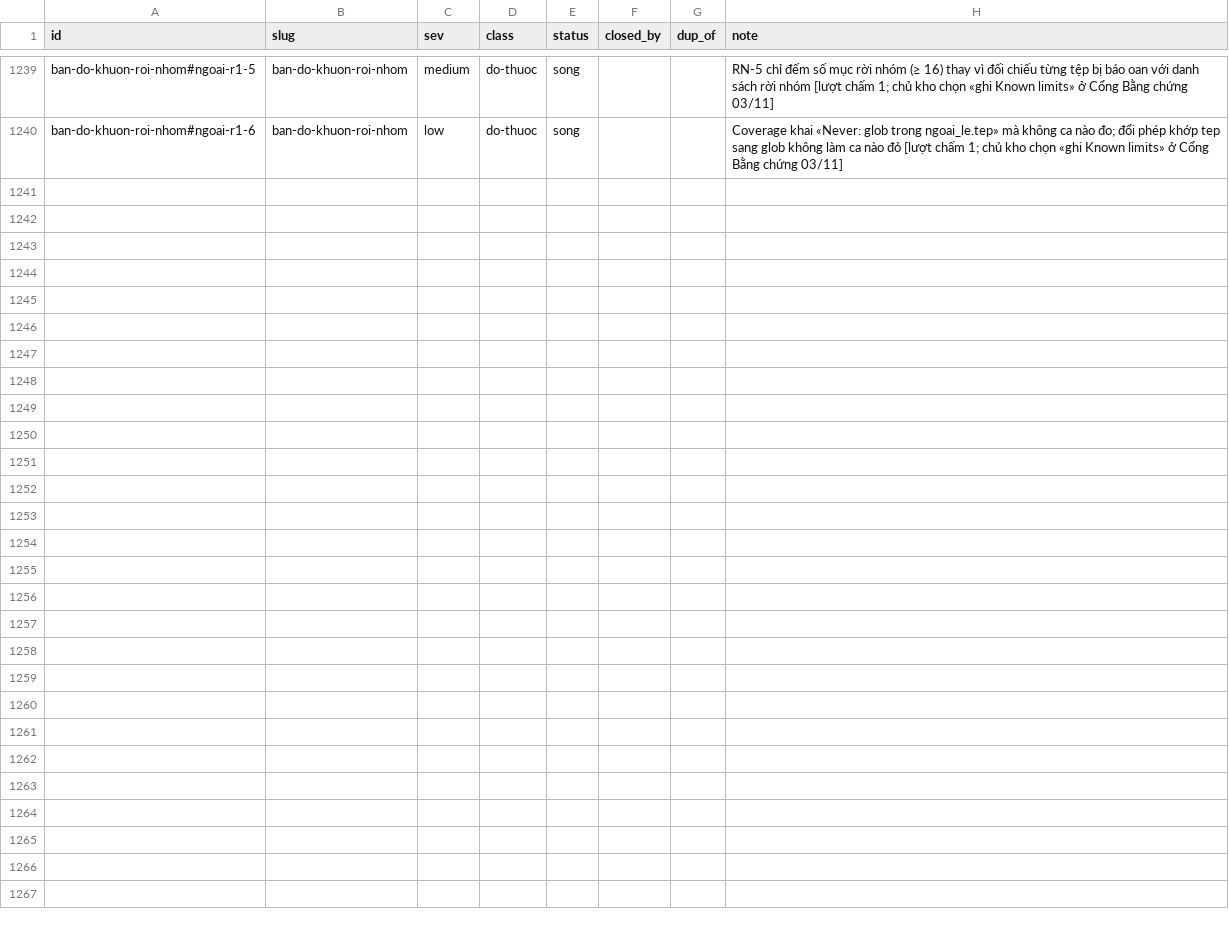
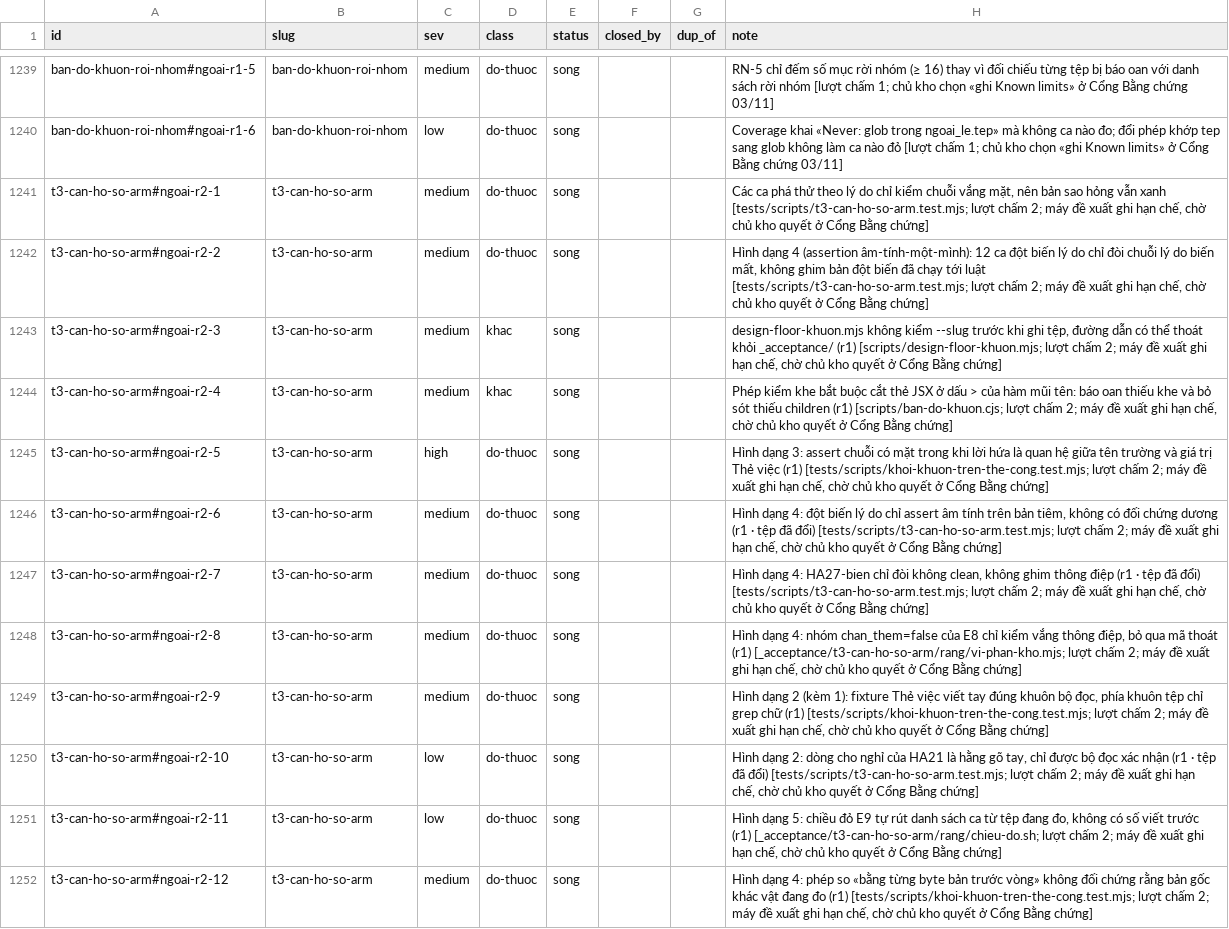
Before and after one commit to phanlemanh/acceptance-gate-kit, a TSV file: docs/research/known-limits-ledger.tsv, drawn as a sheet; only a part is shown, gaps mark what is left out.

```diff
--- a/docs/research/known-limits-ledger.tsv
+++ b/docs/research/known-limits-ledger.tsv
@@ -1240 +1240,13 @@ ban-do-khuon-roi-nhom#ngoai-r1-5	ban-do-khuon-roi-nhom	medium	do-thuoc	song			RN
 ban-do-khuon-roi-nhom#ngoai-r1-6	ban-do-khuon-roi-nhom	low	do-thuoc	song			Coverage khai «Never: glob trong ngoai_le.tep» mà không ca nào đo; đổi phép khớp tep sang glob không làm ca nào đỏ [lượt chấm 1; chủ kho chọn «ghi Known limits» ở Cổng Bằng chứng 03/11]
+t3-can-ho-so-arm#ngoai-r2-1	t3-can-ho-so-arm	medium	do-thuoc	song			Các ca phá thử theo lý do chỉ kiểm chuỗi vắng mặt, nên bản sao hỏng vẫn xanh [tests/scripts/t3-can-ho-so-arm.test.mjs; lượt chấm 2; máy đề xuất ghi hạn chế, chờ chủ kho quyết ở Cổng Bằng chứng]
+t3-can-ho-so-arm#ngoai-r2-2	t3-can-ho-so-arm	medium	do-thuoc	song			Hình dạng 4 (assertion âm-tính-một-mình): 12 ca đột biến lý do chỉ đòi chuỗi lý do biến mất, không ghim bản đột biến đã chạy tới luật [tests/scripts/t3-can-ho-so-arm.test.mjs; lượt chấm 2; máy đề xuất ghi hạn chế, chờ chủ kho quyết ở Cổng Bằng chứng]
+t3-can-ho-so-arm#ngoai-r2-3	t3-can-ho-so-arm	medium	khac	song			design-floor-khuon.mjs không kiểm --slug trước khi ghi tệp, đường dẫn có thể thoát khỏi _acceptance/ (r1) [scripts/design-floor-khuon.mjs; lượt chấm 2; máy đề xuất ghi hạn chế, chờ chủ kho quyết ở Cổng Bằng chứng]
+t3-can-ho-so-arm#ngoai-r2-4	t3-can-ho-so-arm	medium	khac	song			Phép kiểm khe bắt buộc cắt thẻ JSX ở dấu > của hàm mũi tên: báo oan thiếu khe và bỏ sót thiếu children (r1) [scripts/ban-do-khuon.cjs; lượt chấm 2; máy đề xuất ghi hạn chế, chờ chủ kho quyết ở Cổng Bằng chứng]
+t3-can-ho-so-arm#ngoai-r2-5	t3-can-ho-so-arm	high	do-thuoc	song			Hình dạng 3: assert chuỗi có mặt trong khi lời hứa là quan hệ giữa tên trường và giá trị Thẻ việc (r1) [tests/scripts/khoi-khuon-tren-the-cong.test.mjs; lượt chấm 2; máy đề xuất ghi hạn chế, chờ chủ kho quyết ở Cổng Bằng chứng]
+t3-can-ho-so-arm#ngoai-r2-6	t3-can-ho-so-arm	medium	do-thuoc	song			Hình dạng 4: đột biến lý do chỉ assert âm tính trên bản tiêm, không có đối chứng dương (r1 · tệp đã đổi) [tests/scripts/t3-can-ho-so-arm.test.mjs; lượt chấm 2; máy đề xuất ghi hạn chế, chờ chủ kho quyết ở Cổng Bằng chứng]
+t3-can-ho-so-arm#ngoai-r2-7	t3-can-ho-so-arm	medium	do-thuoc	song			Hình dạng 4: HA27-bien chỉ đòi không clean, không ghim thông điệp (r1 · tệp đã đổi) [tests/scripts/t3-can-ho-so-arm.test.mjs; lượt chấm 2; máy đề xuất ghi hạn chế, chờ chủ kho quyết ở Cổng Bằng chứng]
+t3-can-ho-so-arm#ngoai-r2-8	t3-can-ho-so-arm	medium	do-thuoc	song			Hình dạng 4: nhóm chan_them=false của E8 chỉ kiểm vắng thông điệp, bỏ qua mã thoát (r1) [_acceptance/t3-can-ho-so-arm/rang/vi-phan-kho.mjs; lượt chấm 2; máy đề xuất ghi hạn chế, chờ chủ kho quyết ở Cổng Bằng chứng]
+t3-can-ho-so-arm#ngoai-r2-9	t3-can-ho-so-arm	medium	do-thuoc	song			Hình dạng 2 (kèm 1): fixture Thẻ việc viết tay đúng khuôn bộ đọc, phía khuôn tệp chỉ grep chữ (r1) [tests/scripts/khoi-khuon-tren-the-cong.test.mjs; lượt chấm 2; máy đề xuất ghi hạn chế, chờ chủ kho quyết ở Cổng Bằng chứng]
+t3-can-ho-so-arm#ngoai-r2-10	t3-can-ho-so-arm	low	do-thuoc	song			Hình dạng 2: dòng cho nghỉ của HA21 là hằng gõ tay, chỉ được bộ đọc xác nhận (r1 · tệp đã đổi) [tests/scripts/t3-can-ho-so-arm.test.mjs; lượt chấm 2; máy đề xuất ghi hạn chế, chờ chủ kho quyết ở Cổng Bằng chứng]
+t3-can-ho-so-arm#ngoai-r2-11	t3-can-ho-so-arm	low	do-thuoc	song			Hình dạng 5: chiều đỏ E9 tự rút danh sách ca từ tệp đang đo, không có số viết trước (r1) [_acceptance/t3-can-ho-so-arm/rang/chieu-do.sh; lượt chấm 2; máy đề xuất ghi hạn chế, chờ chủ kho quyết ở Cổng Bằng chứng]
+t3-can-ho-so-arm#ngoai-r2-12	t3-can-ho-so-arm	medium	do-thuoc	song			Hình dạng 4: phép so «bằng từng byte bản trước vòng» không đối chứng rằng bản gốc khác vật đang đo (r1) [tests/scripts/khoi-khuon-tren-the-cong.test.mjs; lượt chấm 2; máy đề xuất ghi hạn chế, chờ chủ kho quyết ở Cổng Bằng chứng]
```
Also changed, not shown: 4 other files.
